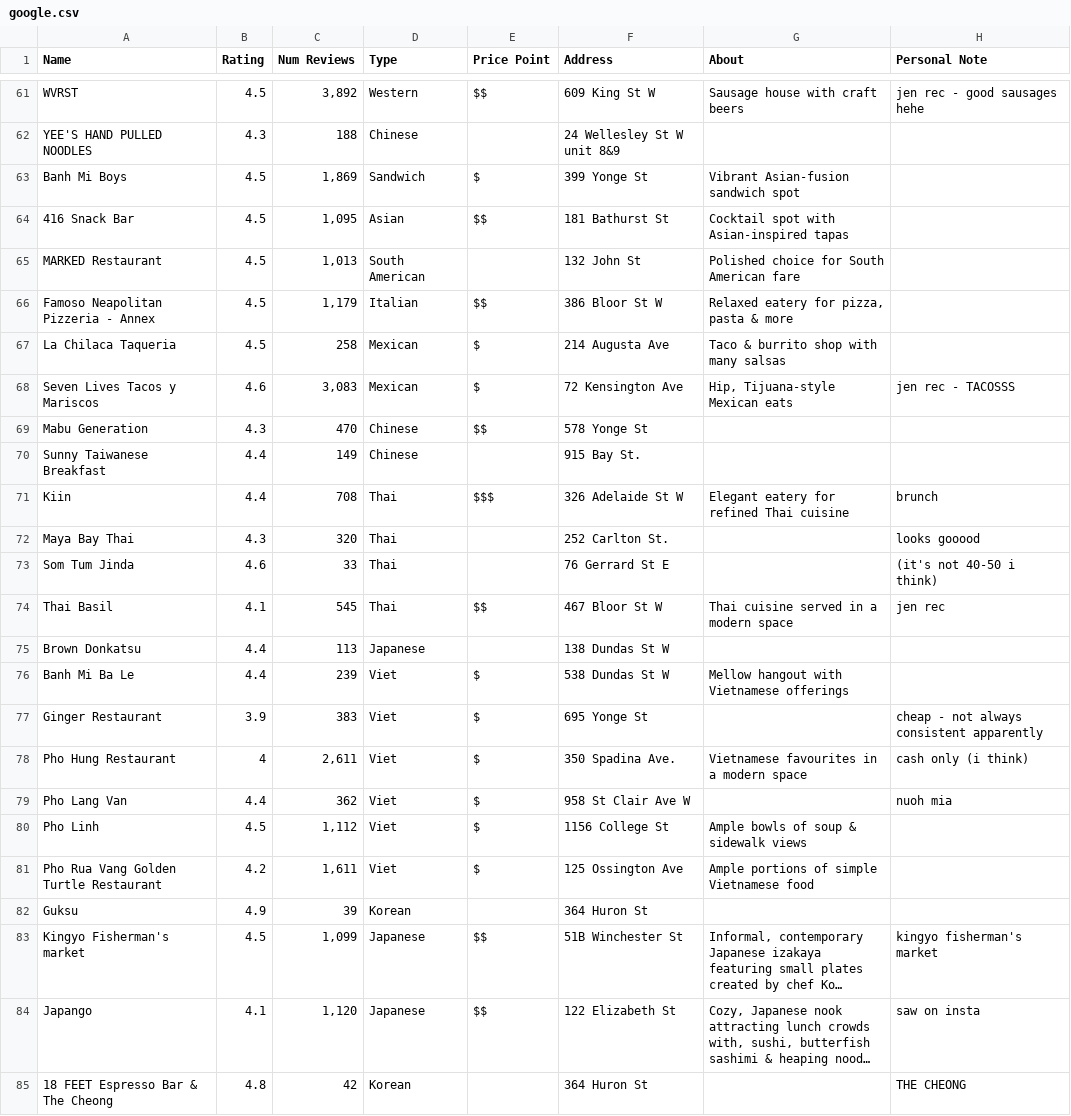
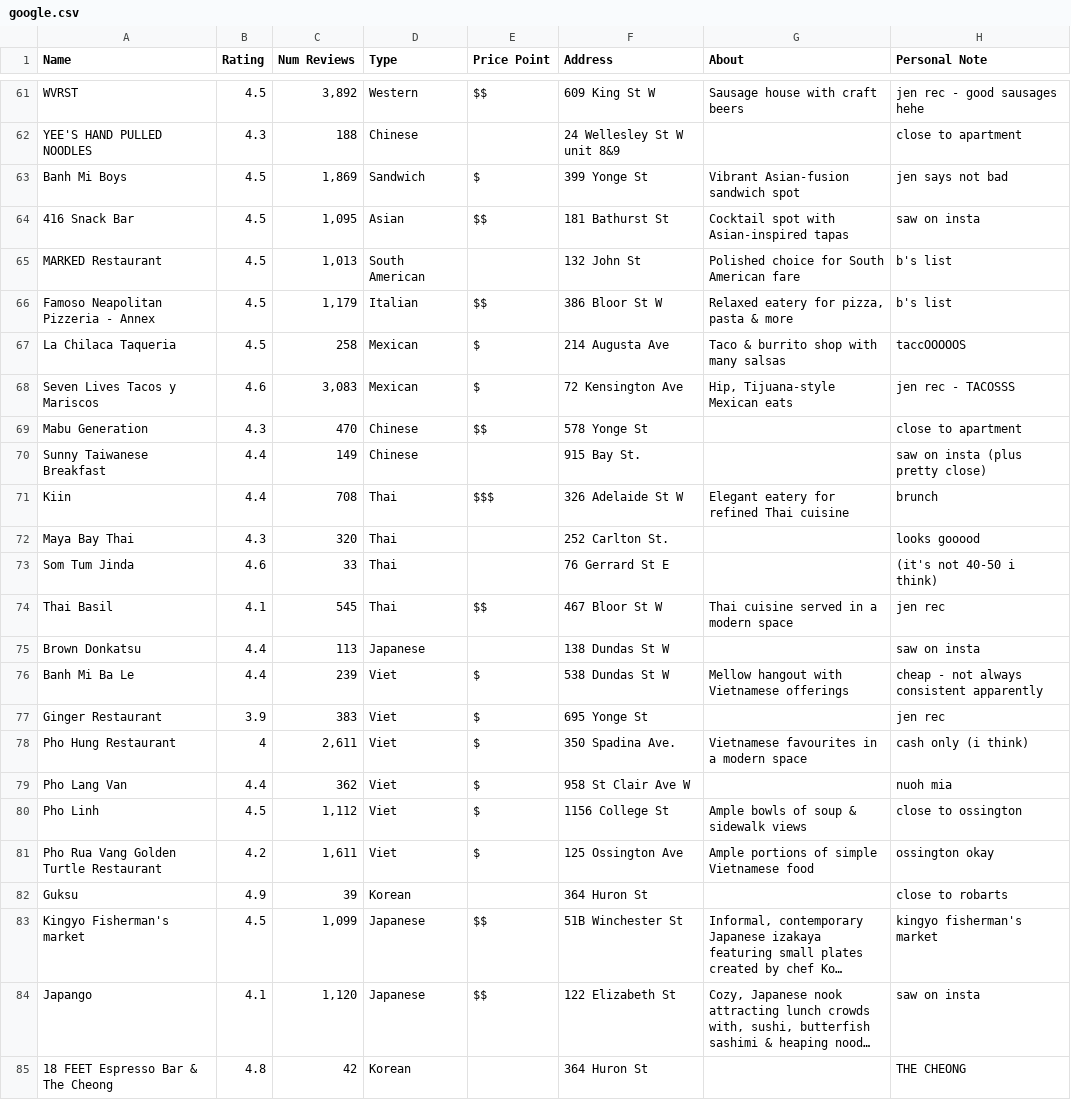
Before and after one commit to caratooo/Restaurant-Recommender, a CSV file: google.csv, drawn as a sheet; only a part is shown, gaps mark what is left out; long unchanged cells end in …; the diff covers the shown part only; the diff names each change by its address in the sheet, - before the commit and + after, or states it on an @@ line.

```diff
--- a/google.csv
+++ b/google.csv
-H62 (Personal Note): (empty)
+H62 (Personal Note): close to apartment
-H63 (Personal Note): (empty)
+H63 (Personal Note): jen says not bad
-H64 (Personal Note): (empty)
+H64 (Personal Note): saw on insta
-H65:H66 (Personal Note): (empty)
+H65:H66 (Personal Note): b's list
-H67 (Personal Note): (empty)
+H67 (Personal Note): taccOOOOOS
-H69 (Personal Note): (empty)
+H69 (Personal Note): close to apartment
-H70 (Personal Note): (empty)
+H70 (Personal Note): saw on insta (plus pretty close)
-H75 (Personal Note): (empty)
+H75 (Personal Note): saw on insta
-H76 (Personal Note): (empty)
+H76 (Personal Note): cheap - not always consistent apparently
-H77 (Personal Note): cheap - not always consistent apparently
+H77 (Personal Note): jen rec
-H80 (Personal Note): (empty)
+H80 (Personal Note): close to ossington
-H81 (Personal Note): (empty)
+H81 (Personal Note): ossington okay
-H82 (Personal Note): (empty)
+H82 (Personal Note): close to robarts
```
Also changed, not shown: 39 edited cells elsewhere in this file.
